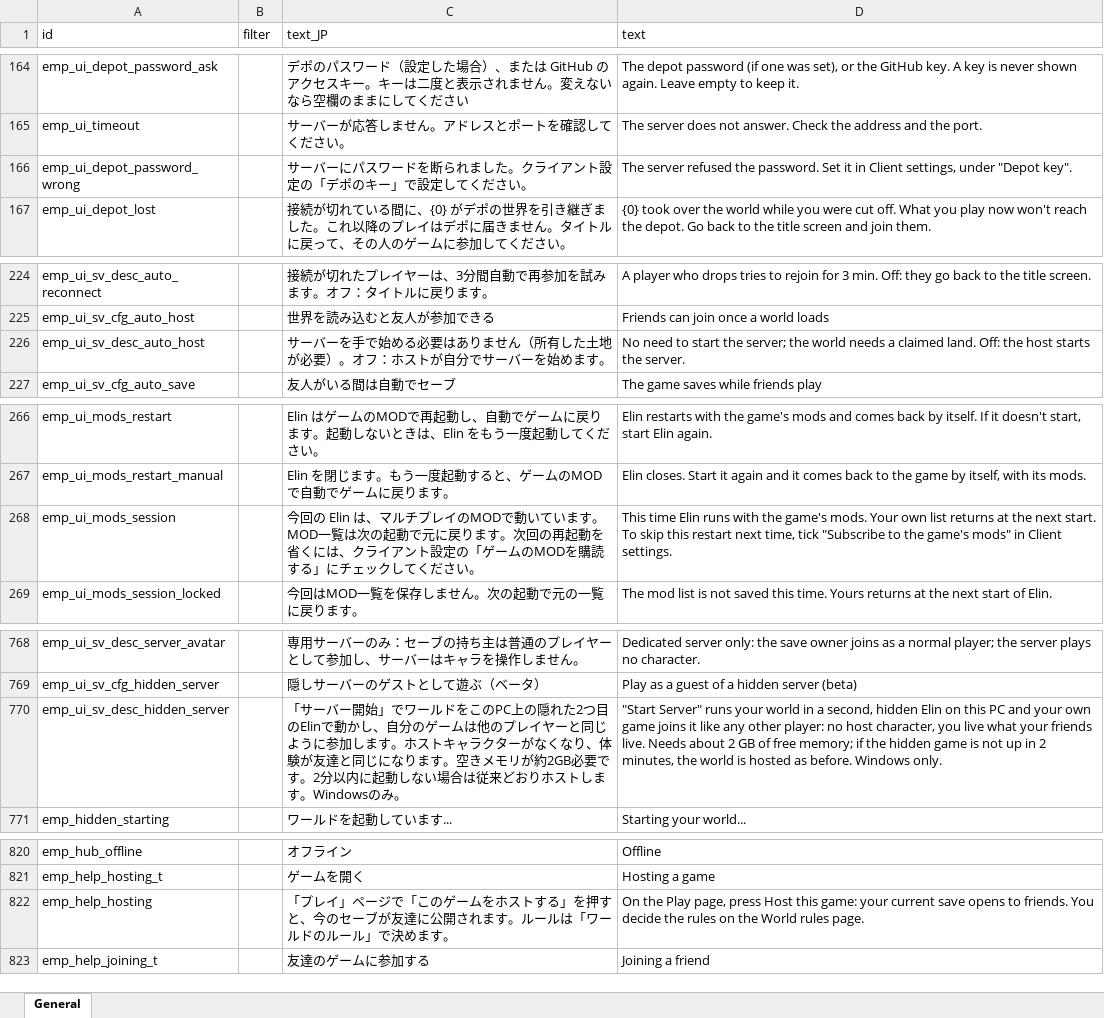
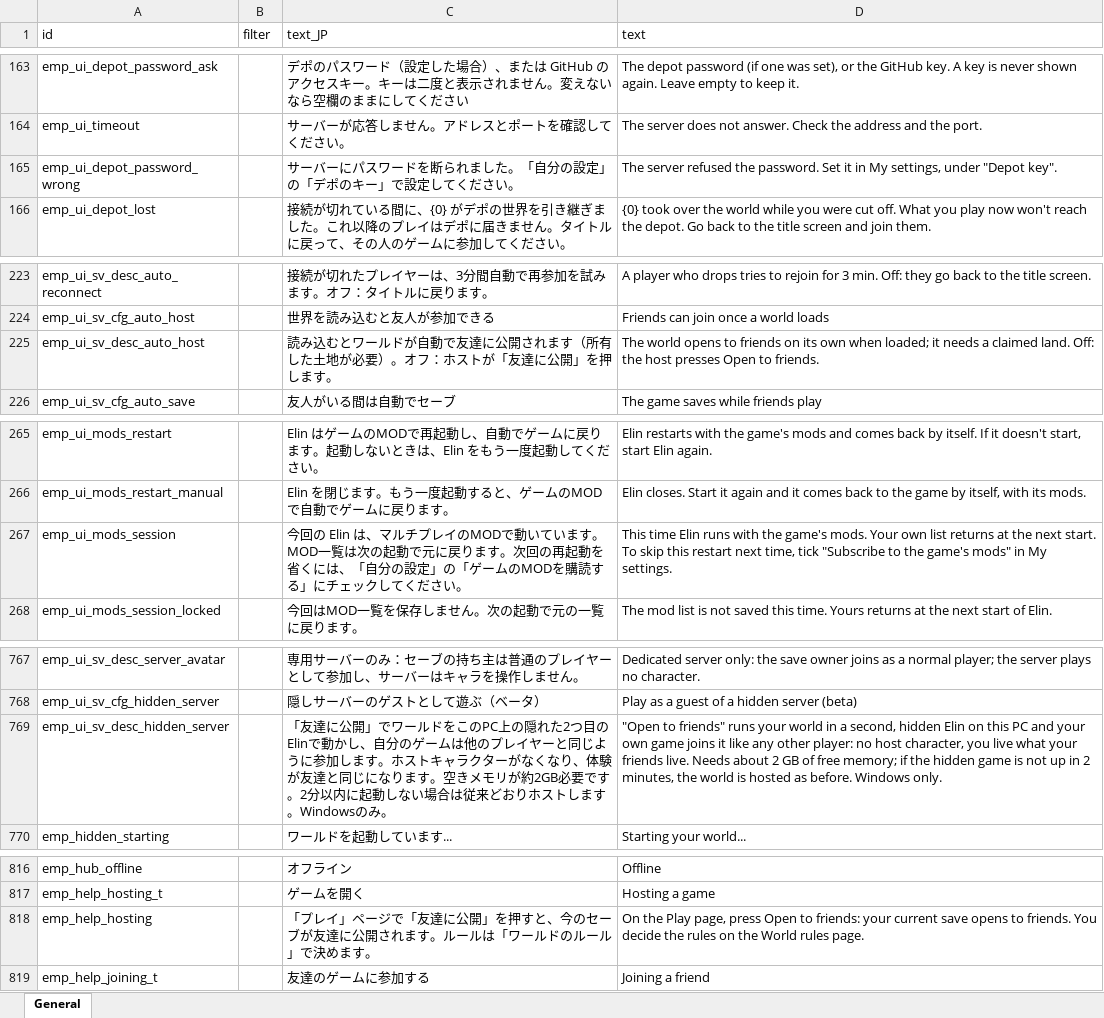
Before and after one commit to ElinTogether/ElinTogether, an Excel workbook: package/LangMod/EN/emp_localization.xlsx, sheet General, drawn as a sheet; only a part is shown, gaps mark what is left out; values as stored, in another font and other column widths than the file's, no borders; addresses are those after the commit; the diff covers the shown part only; the diff names each change by its address in the sheet, - before the commit and + after, or states it on an @@ line.

```diff
--- a/package/LangMod/EN/emp_localization.xlsx (sheet General)
+++ b/package/LangMod/EN/emp_localization.xlsx (sheet General)
-C165 (text_JP): サーバーにパスワードを断られました。クライアント設定の「デポのキー」で設定してください。
+C165 (text_JP): サーバーにパスワードを断られました。「自分の設定」の「デポのキー」で設定してください。
-D165 (text): …it in Client settings, under…
+D165 (text): …it in My settings, under…
-C225 (text_JP): サーバーを手で始める必要はありません（所有した土地が必要）。オフ：ホストが自分でサーバーを始めます。
+C225 (text_JP): 読み込むとワールドが自動で友達に公開されます（所有した土地が必要）。オフ：ホストが「友達に公開」を押します。
-D225 (text): No need to start the server; the world needs a claimed land. Off: the host starts the server.
+D225 (text): The world opens to friends on its own when loaded; it needs a claimed land. Off: the host presses Open to friends.
-C267 (text_JP): …くには、クライアント設定の「ゲー…
+C267 (text_JP): …くには、「自分の設定」の「ゲー…
-D267 (text): …mods" in Client settings.
+D267 (text): …mods" in My settings.
-C769 (text_JP): 「サーバー開始」でワー…
+C769 (text_JP): 「友達に公開」でワー…
-D769 (text): "Start Server" runs your…
+D769 (text): "Open to friends" runs your…
-C818 (text_JP): …ージで「このゲームをホストする」を押す…
+C818 (text_JP): …ージで「友達に公開」を押す…
-D818 (text): …page, press Host this game: your current…
+D818 (text): …page, press Open to friends: your current…
```
Also changed, not shown: 4 removed rows and 12 edited cells elsewhere in this sheet, 3 other files.
